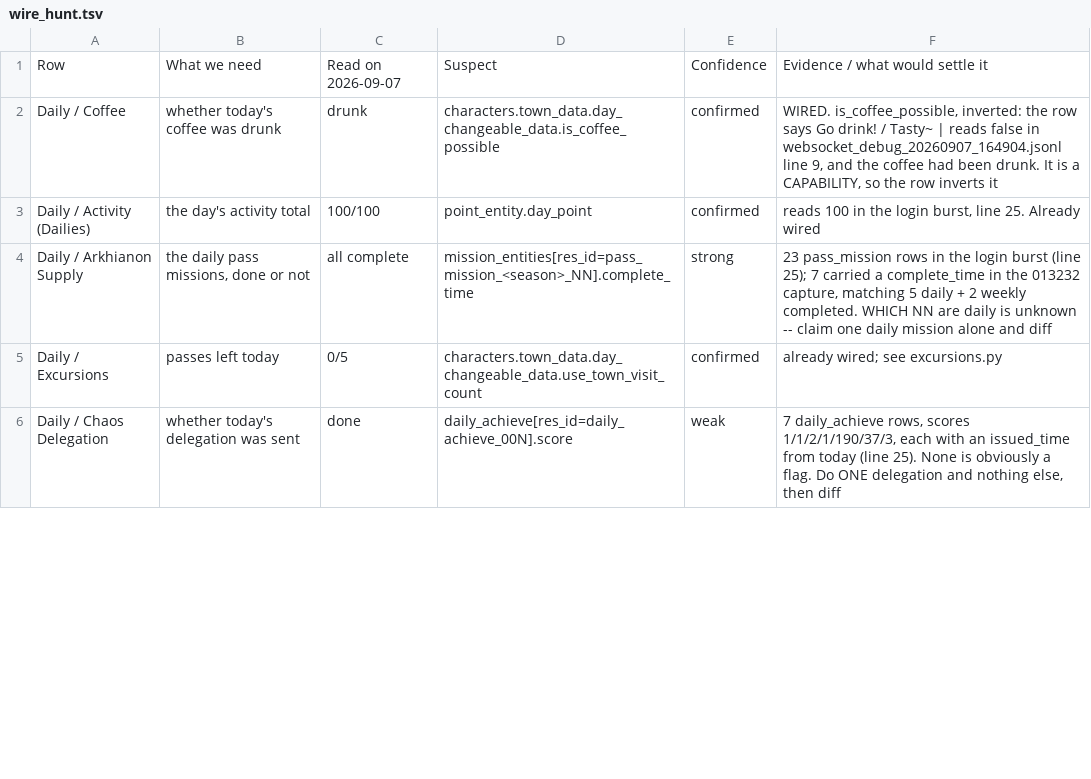
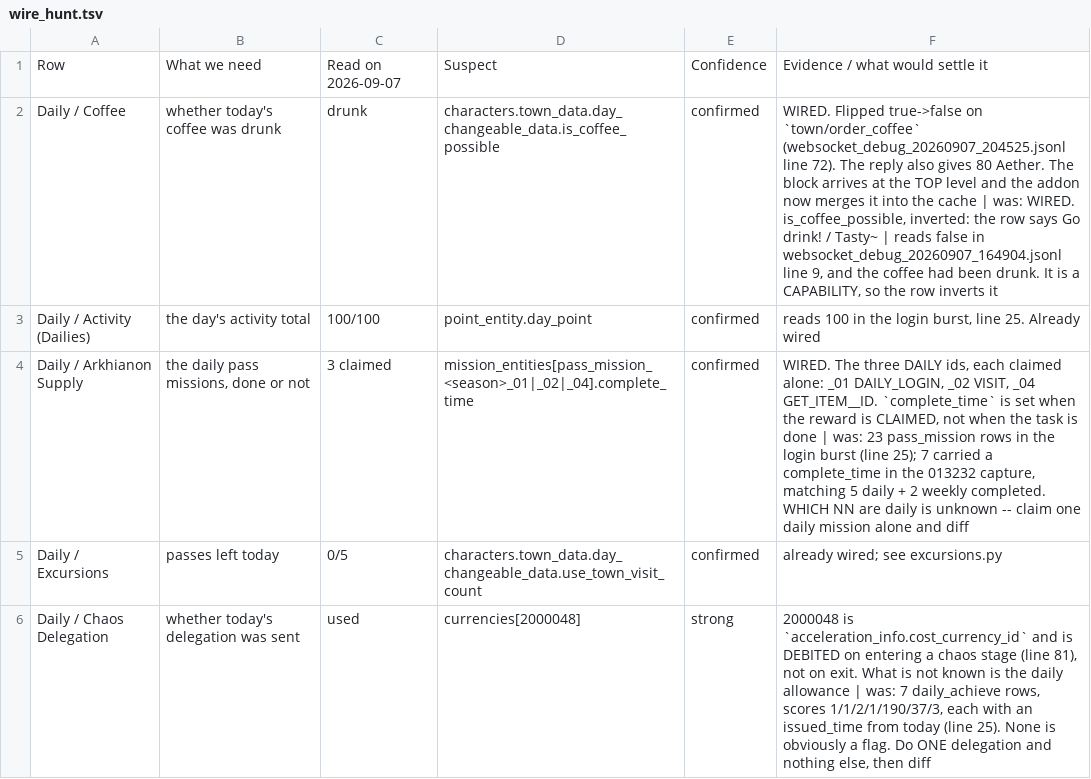
Before and after one commit to Ikkoru/Vribbels-CZN-Optimizer, a TSV file: docs/wire_hunt.tsv, drawn as a sheet; only a part is shown; the diff covers the shown part only.

Commit message:
Settle what the shops send, and read six more Checklist rows
A capture that bought the same product twice, one purchase at a time,
settles `shop_list`: `count` is how many were bought in the CURRENT
period, so what is left is `max - count`. Two buys of
town_shop_goods_014 read 0 -> 1 -> 2 against a shop showing 20/20 ->
19/20 -> 18/20.

**The trap is that `count` resets lazily.** A row nobody has bought
from since the period rolled still carries the previous period's tally,
which is why a refilled Nono's Shop drew as 0/20. `shop_stock` compares
`reset_time` against the period start -- the weekly one computed, the
monthly one off the wire's own `month_start`, since the month rolls at
18:00 UTC on the last day and cannot be derived.

Two capture bugs behind the stale Coffee and Excursions rows: both live
in `day_changeable_data`, which arrives at the TOP LEVEL of a reply
where the cache holds it under `characters.town_data`, and nothing
merged it. `new_char_visit` had the same shape. So did `mission_entity`
singular, which is the frame that sets a mission's `complete_time` --
and `complete_time` turns out to mean CLAIMED, not finished.

The snapshot's replace now retries: Windows refuses it with
`[WinError 5]` while anything else holds the file open.

New rows, all confirmed by one deliberate action each: Arkhianon
Supply daily (the three ids claimed one at a time), weekly (as EXP --
only one of the twelve weekly ids is known), and its pass level;
Simulation Challenges off `stage_limit_entities`; Zeronium, Blackhorn
and Prism products. `hyperspace_*` products are the ZERONIUM shop, not
the Basin.

Five names from the worklist reach the program, and a check now holds
`items_id_known_not_in_program.tsv` against `RECORDED_NAMES` in both
directions -- a name typed in the TSV and not copied across left the
Capture Log printing the number, which is the marking reserved for ids
nobody has identified.

```diff
--- a/docs/wire_hunt.tsv
+++ b/docs/wire_hunt.tsv
@@ -1,6 +1,6 @@
 Row	What we need	Read on 2026-09-07	Suspect	Confidence	Evidence / what would settle it
-Daily / Coffee	whether today's coffee was drunk	drunk	characters.town_data.day_changeable_data.is_coffee_possible	confirmed	WIRED. is_coffee_possible, inverted: the row says Go drink! / Tasty~ | reads false in websocket_debug_20260907_164904.jsonl line 9, and the coffee had been drunk. It is a CAPABILITY, so the row inverts it
+Daily / Coffee	whether today's coffee was drunk	drunk	characters.town_data.day_changeable_data.is_coffee_possible	confirmed	WIRED. Flipped true->false on `town/order_coffee` (websocket_debug_20260907_204525.jsonl line 72). The reply also gives 80 Aether. The block arrives at the TOP level and the addon now merges it into the cache | was: WIRED. is_coffee_possible, inverted: the row says Go drink! / Tasty~ | reads false in websocket_debug_20260907_164904.jsonl line 9, and the coffee had been drunk. It is a CAPABILITY, so the row inverts it
 Daily / Activity (Dailies)	the day's activity total	100/100	point_entity.day_point	confirmed	reads 100 in the login burst, line 25. Already wired
-Daily / Arkhianon Supply	the daily pass missions, done or not	all complete	mission_entities[res_id=pass_mission_<season>_NN].complete_time	strong	23 pass_mission rows in the login burst (line 25); 7 carried a complete_time in the 013232 capture, matching 5 daily + 2 weekly completed. WHICH NN are daily is unknown -- claim one daily mission alone and diff
+Daily / Arkhianon Supply	the daily pass missions, done or not	3 claimed	mission_entities[pass_mission_<season>_01|_02|_04].complete_time	confirmed	WIRED. The three DAILY ids, each claimed alone: _01 DAILY_LOGIN, _02 VISIT, _04 GET_ITEM__ID. `complete_time` is set when the reward is CLAIMED, not when the task is done | was: 23 pass_mission rows in the login burst (line 25); 7 carried a complete_time in the 013232 capture, matching 5 daily + 2 weekly completed. WHICH NN are daily is unknown -- claim one daily mission alone and diff
 Daily / Excursions	passes left today	0/5	characters.town_data.day_changeable_data.use_town_visit_count	confirmed	already wired; see excursions.py
-Daily / Chaos Delegation	whether today's delegation was sent	done	daily_achieve[res_id=daily_achieve_00N].score	weak	7 daily_achieve rows, scores 1/1/2/1/190/37/3, each with an issued_time from today (line 25). None is obviously a flag. Do ONE delegation and nothing else, then diff
+Daily / Chaos Delegation	whether today's delegation was sent	used	currencies[2000048]	strong	2000048 is `acceleration_info.cost_currency_id` and is DEBITED on entering a chaos stage (line 81), not on exit. What is not known is the daily allowance | was: 7 daily_achieve rows, scores 1/1/2/1/190/37/3, each with an issued_time from today (line 25). None is obviously a flag. Do ONE delegation and nothing else, then diff
```
Also changed, not shown: 5 added rows and 32 edited cells elsewhere in this file, 8 other files.
